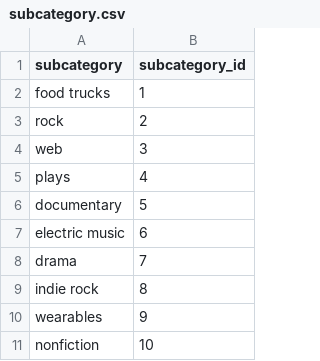
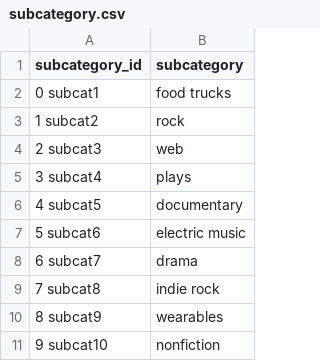
Before and after one commit to HorvathAngelo/crowdfunding_ETL, a CSV file: subcategory.csv, drawn as a sheet; only a part is shown; removed rows and columns are numbered as before the commit, all else as after; the diff names each change by its address in the sheet, - before the commit and + after, or states it on an @@ line.

```diff
--- a/subcategory.csv
+++ b/subcategory.csv
+column A (subcategory_id), rows 2-11: 0 subcat1 | 1 subcat2 | 2 subcat3 | 3 subcat4 | 4 subcat5 | 5 subcat6 | 6 subcat7 | 7 subcat8 | 8 subcat9 | 9 subcat10
-column B (subcategory_id), rows 2-11: 1 | 2 | 3 | 4 | 5 | 6 | 7 | 8 | 9 | 10
```
Also changed, not shown: 5 other files.
